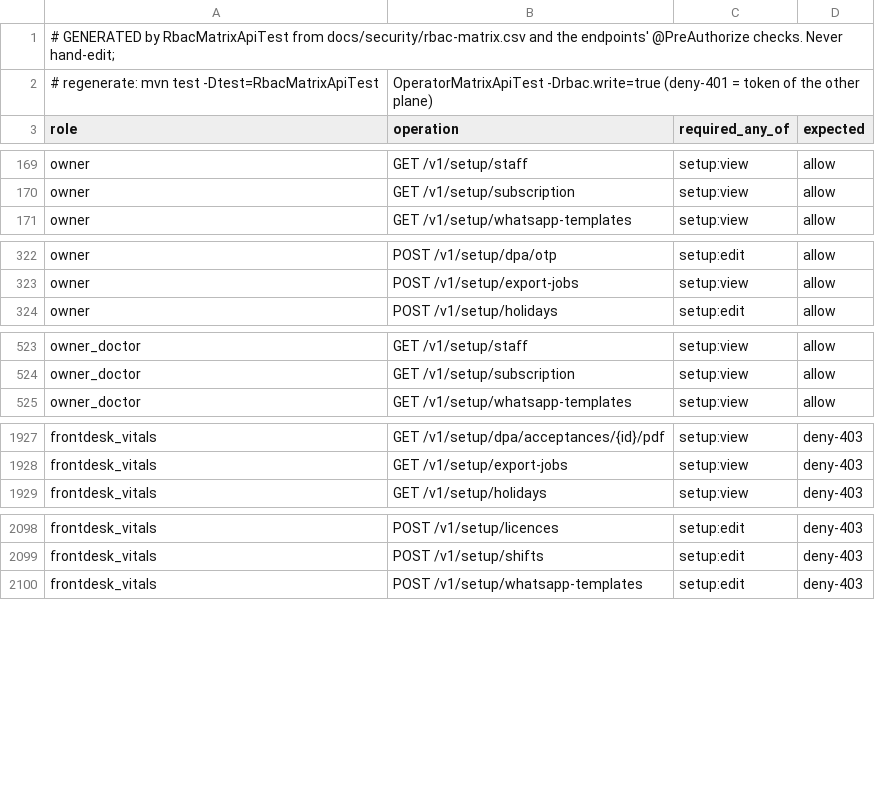
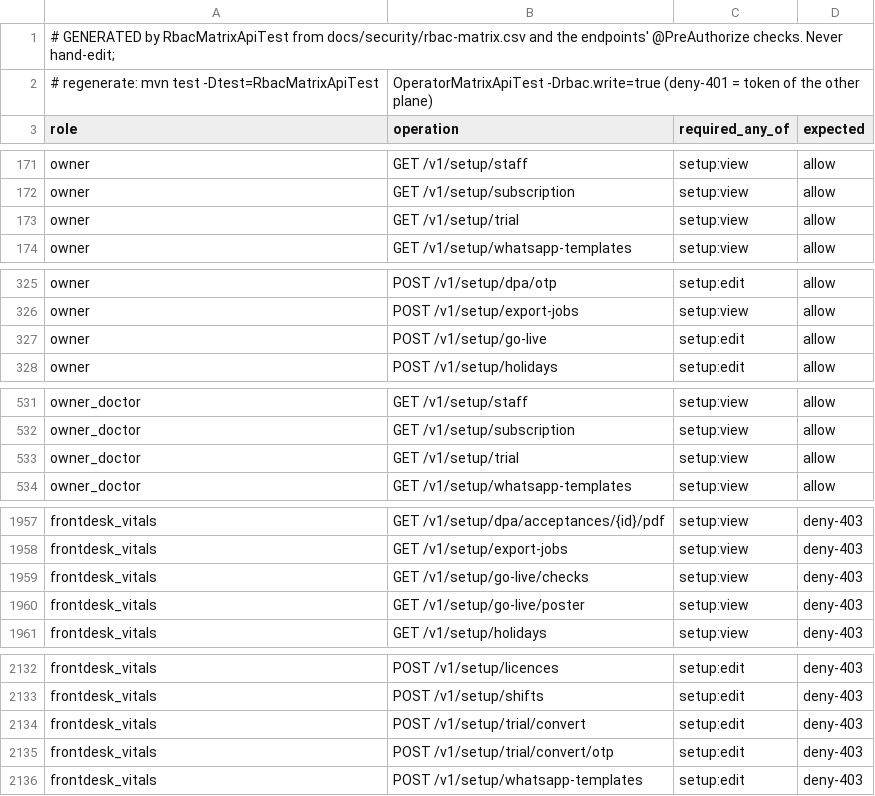
Before and after one commit to silpachandran08-web/Nabd, a CSV file: docs/security/rbac-generated-clinic.csv, drawn as a sheet; only a part is shown, gaps mark what is left out; the diff covers the shown part only.

```diff
--- a/docs/security/rbac-generated-clinic.csv
+++ b/docs/security/rbac-generated-clinic.csv
@@ -170,2 +172,3 @@ owner,GET /v1/setup/staff,setup:view,allow
 owner,GET /v1/setup/subscription,setup:view,allow
+owner,GET /v1/setup/trial,setup:view,allow
 owner,GET /v1/setup/whatsapp-templates,setup:view,allow
@@ -323,2 +326,3 @@ owner,POST /v1/setup/dpa/otp,setup:edit,allow
 owner,POST /v1/setup/export-jobs,setup:view,allow
+owner,POST /v1/setup/go-live,setup:edit,allow
 owner,POST /v1/setup/holidays,setup:edit,allow
@@ -524,2 +532,3 @@ owner_doctor,GET /v1/setup/staff,setup:view,allow
 owner_doctor,GET /v1/setup/subscription,setup:view,allow
+owner_doctor,GET /v1/setup/trial,setup:view,allow
 owner_doctor,GET /v1/setup/whatsapp-templates,setup:view,allow
@@ -1928,2 +1958,4 @@ frontdesk_vitals,GET /v1/setup/dpa/acceptances/{id}/pdf,setup:view,deny-403
 frontdesk_vitals,GET /v1/setup/export-jobs,setup:view,deny-403
+frontdesk_vitals,GET /v1/setup/go-live/checks,setup:view,deny-403
+frontdesk_vitals,GET /v1/setup/go-live/poster,setup:view,deny-403
 frontdesk_vitals,GET /v1/setup/holidays,setup:view,deny-403
@@ -2099,2 +2133,4 @@ frontdesk_vitals,POST /v1/setup/licences,setup:edit,deny-403
 frontdesk_vitals,POST /v1/setup/shifts,setup:edit,deny-403
+frontdesk_vitals,POST /v1/setup/trial/convert,setup:edit,deny-403
+frontdesk_vitals,POST /v1/setup/trial/convert/otp,setup:edit,deny-403
 frontdesk_vitals,POST /v1/setup/whatsapp-templates,setup:edit,deny-403
```
Also changed, not shown: 29 added rows elsewhere in this file, docs/security/rbac-generated-operator.csv, 6 other files.
